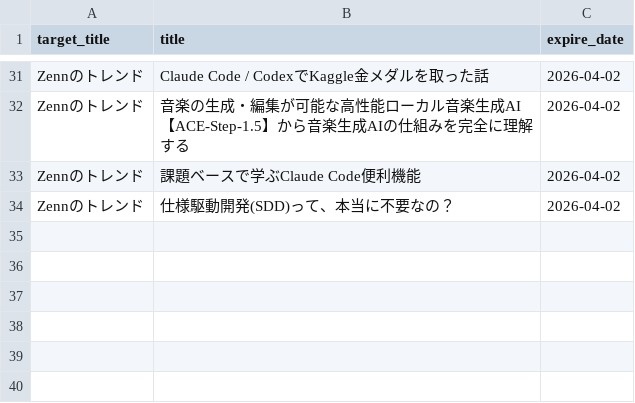
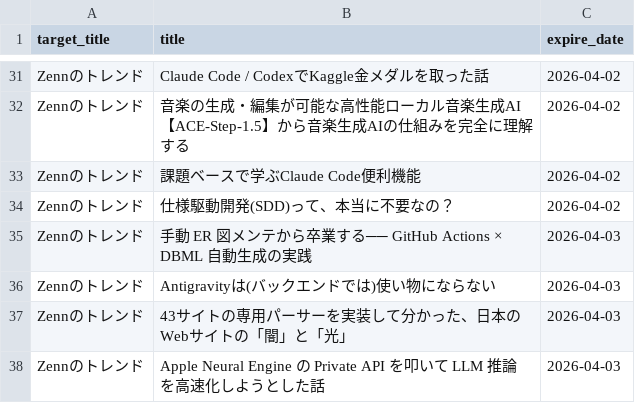
Before and after one commit to grazie-a-k-a-keita/rss-reader, a CSV file: src/data/histories.csv, drawn as a sheet; only a part is shown, gaps mark what is left out.

Commit message:
docs: run notify & write csv

```diff
--- a/src/data/histories.csv
+++ b/src/data/histories.csv
@@ -34 +34,5 @@ Zennのトレンド,課題ベースで学ぶClaude Code便利機能,2026-04-02
 Zennのトレンド,仕様駆動開発(SDD)って、本当に不要なの？,2026-04-02
+Zennのトレンド,手動 ER 図メンテから卒業する── GitHub Actions × DBML 自動生成の実践,2026-04-03
+Zennのトレンド,Antigravityは(バックエンドでは)使い物にならない,2026-04-03
+Zennのトレンド,43サイトの専用パーサーを実装して分かった、日本のWebサイトの「闇」と「光」,2026-04-03
+Zennのトレンド,Apple Neural Engine の Private API を叩いて LLM 推論を高速化しようとした話,2026-04-03
```
